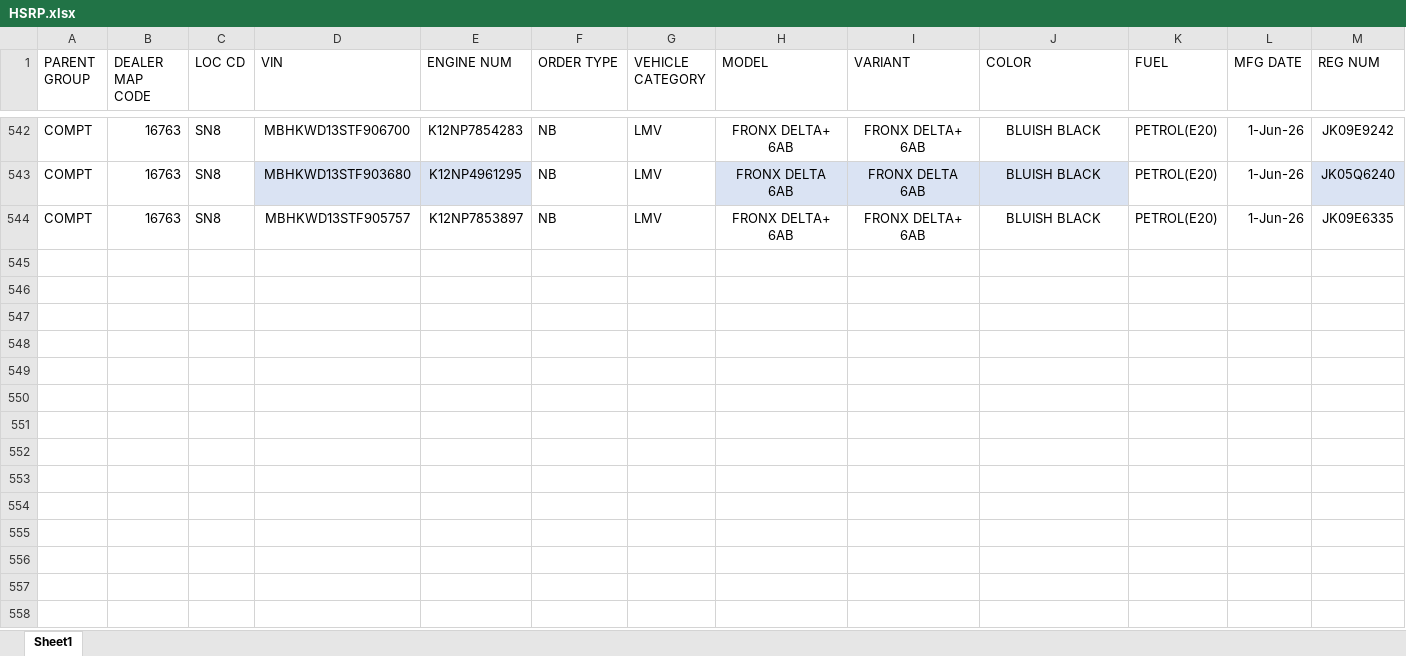
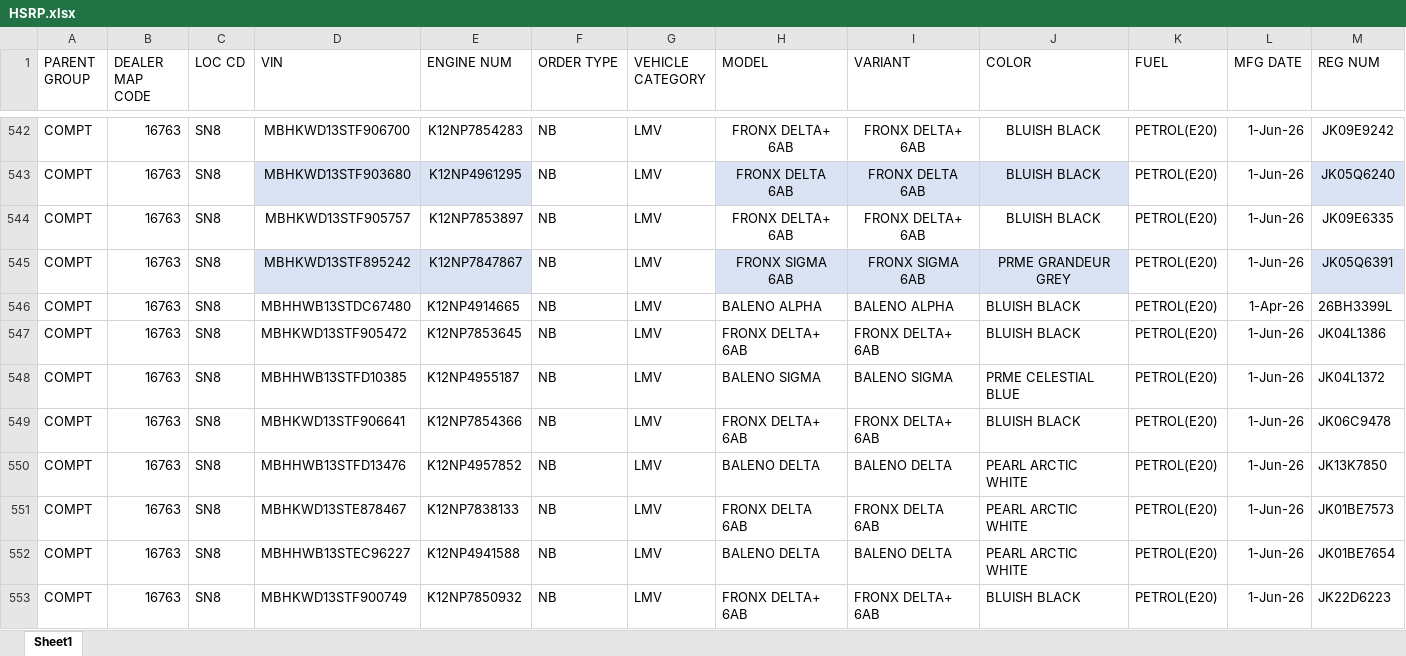
Before and after one commit to adilahmadsofi-ck/Documents, an Excel workbook: HSRP.xlsx, sheet Sheet1, drawn as a sheet; only a part is shown, gaps mark what is left out; values as stored, in another font and other column widths than the file's, no borders; conditional formats and table styles not drawn; rows hold the shown columns only; the diff names each change by its address in the sheet, - before the commit and + after, or states it on an @@ line.

```diff
--- a/HSRP.xlsx (sheet Sheet1)
+++ b/HSRP.xlsx (sheet Sheet1)
+row 545: COMPT | 16763 | SN8 | MBHKWD13STF895242 | K12NP7847867 | NB | LMV | FRONX SIGMA 6AB | FRONX SIGMA 6AB | PRME GRANDEUR GREY | PETROL(E20) | 1-Jun-26 | JK05Q6391
+row 546: COMPT | 16763 | SN8 | MBHHWB13STDC67480 | K12NP4914665 | NB | LMV | BALENO ALPHA | BALENO ALPHA | BLUISH BLACK | PETROL(E20) | 1-Apr-26 | 26BH3399L
+row 547: COMPT | 16763 | SN8 | MBHKWD13STF905472 | K12NP7853645 | NB | LMV | FRONX DELTA+ 6AB | FRONX DELTA+ 6AB | BLUISH BLACK | PETROL(E20) | 1-Jun-26 | JK04L1386
+row 548: COMPT | 16763 | SN8 | MBHHWB13STFD10385 | K12NP4955187 | NB | LMV | BALENO SIGMA | BALENO SIGMA | PRME CELESTIAL BLUE | PETROL(E20) | 1-Jun-26 | JK04L1372
+row 549: COMPT | 16763 | SN8 | MBHKWD13STF906641 | K12NP7854366 | NB | LMV | FRONX DELTA+ 6AB | FRONX DELTA+ 6AB | BLUISH BLACK | PETROL(E20) | 1-Jun-26 | JK06C9478
+row 550: COMPT | 16763 | SN8 | MBHHWB13STFD13476 | K12NP4957852 | NB | LMV | BALENO DELTA | BALENO DELTA | PEARL ARCTIC WHITE | PETROL(E20) | 1-Jun-26 | JK13K7850
+row 551: COMPT | 16763 | SN8 | MBHKWD13STE878467 | K12NP7838133 | NB | LMV | FRONX DELTA 6AB | FRONX DELTA 6AB | PEARL ARCTIC WHITE | PETROL(E20) | 1-Jun-26 | JK01BE7573
+row 552: COMPT | 16763 | SN8 | MBHHWB13STEC96227 | K12NP4941588 | NB | LMV | BALENO DELTA | BALENO DELTA | PEARL ARCTIC WHITE | PETROL(E20) | 1-Jun-26 | JK01BE7654
+row 553: COMPT | 16763 | SN8 | MBHKWD13STF900749 | K12NP7850932 | NB | LMV | FRONX DELTA+ 6AB | FRONX DELTA+ 6AB | BLUISH BLACK | PETROL(E20) | 1-Jun-26 | JK22D6223
```
Also changed, not shown: RTO AMOUNT CALCULATOR.xlsx, RegistrationsFile.xlsx, 1 other file.
